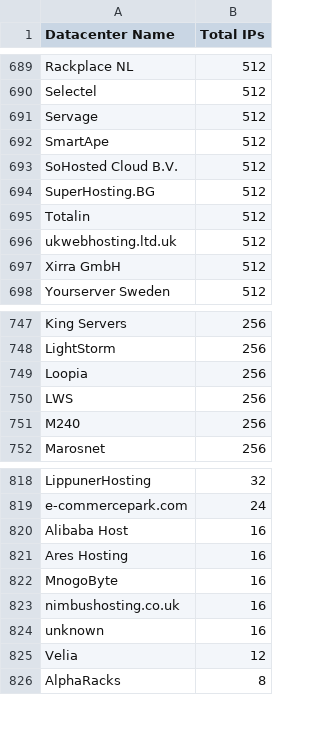
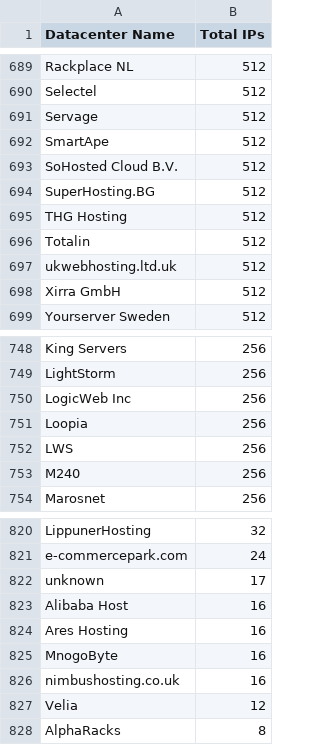
Before and after one commit to ekmixon/ipcat, a CSV file: datacenters-stats.csv, drawn as a sheet; only a part is shown, gaps mark what is left out.

```diff
--- a/datacenters-stats.csv
+++ b/datacenters-stats.csv
@@ -694,2 +694,3 @@ SoHosted Cloud B.V.,512
 SuperHosting.BG,512
+THG Hosting,512
 Totalin,512
@@ -748,2 +749,3 @@ King Servers,256
 LightStorm,256
+LogicWeb Inc,256
 Loopia,256
@@ -819,2 +821,3 @@ LippunerHosting,32
 e-commercepark.com,24
+unknown,17
 Alibaba Host,16
@@ -823,3 +826,2 @@ MnogoByte,16
 nimbushosting.co.uk,16
-unknown,16
 Velia,12
```
Also changed, not shown: datacenters.csv.
